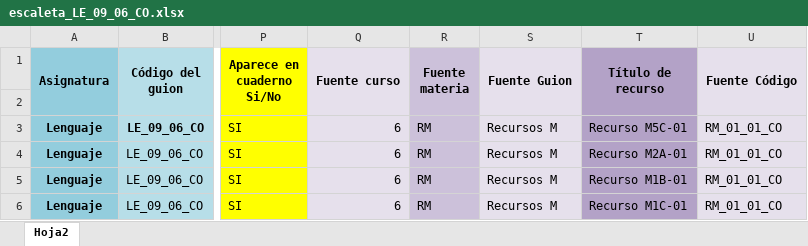
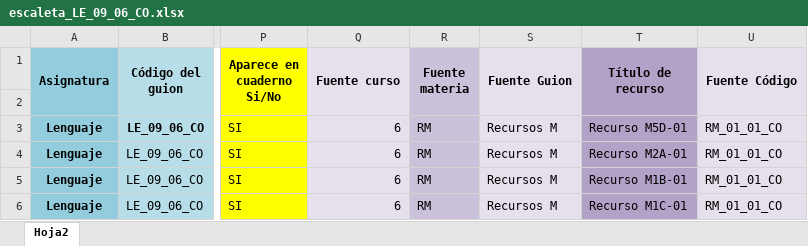
Before and after one commit to AulaPlanetaColombia/Lenguaje, an Excel workbook: fuentes/contenidos/grado09/guion06/escaleta_LE_09_06_CO.xlsx, sheet Hoja2, drawn as a sheet; only a part is shown, gaps mark what is left out; values as stored, in another font and other column widths than the file's, no borders; the diff names each change by its address in the sheet, - before the commit and + after, or states it on an @@ line.

```diff
--- a/fuentes/contenidos/grado09/guion06/escaleta_LE_09_06_CO.xlsx (sheet Hoja2)
+++ b/fuentes/contenidos/grado09/guion06/escaleta_LE_09_06_CO.xlsx (sheet Hoja2)
-T3 (Título de recurso): Recurso M5C-01
+T3 (Título de recurso): Recurso M5D-01
```
Also changed, not shown: 1 other file.
